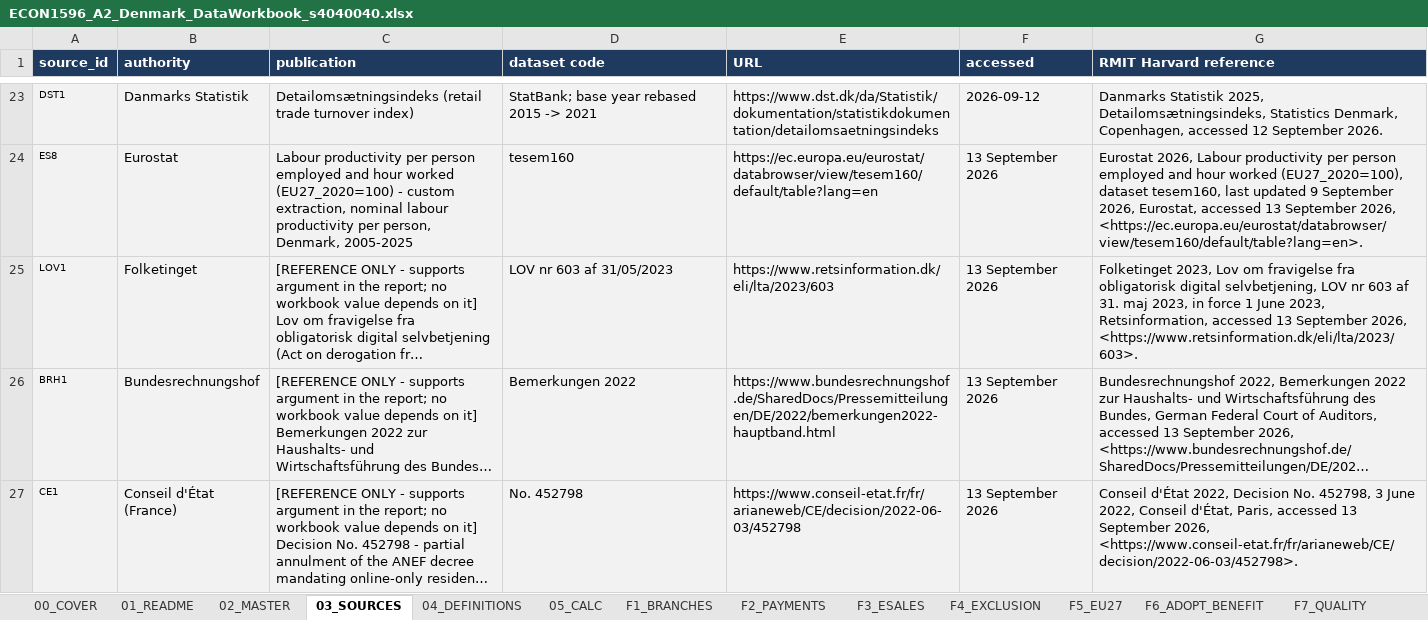
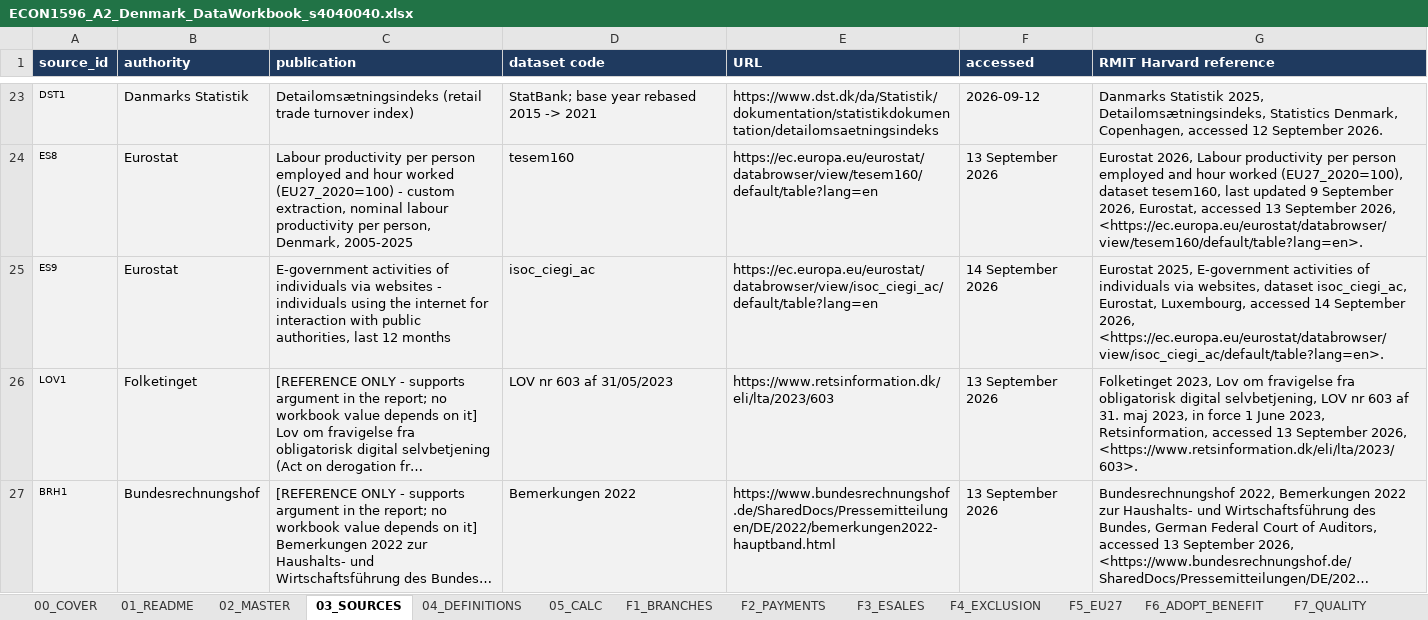
Before and after one commit to saladb4o/Presentation_slides, an Excel workbook: ECON1596_A2_Denmark_DataWorkbook_s4040040.xlsx, sheet 03_SOURCES, drawn as a sheet; only a part is shown, gaps mark what is left out; the shorter side is filled out with more unchanged rows; long unchanged cells end in …; values as stored, in another font and other column widths than the file's, no borders; the diff names each change by its address in the sheet, - before the commit and + after, or states it on an @@ line.

```diff
--- a/ECON1596_A2_Denmark_DataWorkbook_s4040040.xlsx (sheet 03_SOURCES)
+++ b/ECON1596_A2_Denmark_DataWorkbook_s4040040.xlsx (sheet 03_SOURCES)
+row 25: ES9 | Eurostat | E-government activities of individuals via websites - individuals using the internet for interaction with public authorities, last 12 months | isoc_ciegi_ac | https://ec.europa.eu/eurostat/databrowser/view/isoc_ciegi_ac/default/table?lang=en | 14 September 2026 | Eurostat 2025, E-government activities of individuals via websites, dataset isoc_ciegi_ac, Eurostat, Luxembourg, accessed 14 September 2026, <https://ec.europa.eu/eurostat/databrowser/view/isoc_ciegi_ac/default/table?lang=en>.
```
Also changed, not shown: sheet 02_MASTER, sheet 04_DEFINITIONS, sheet 00_COVER, 7 other files.
